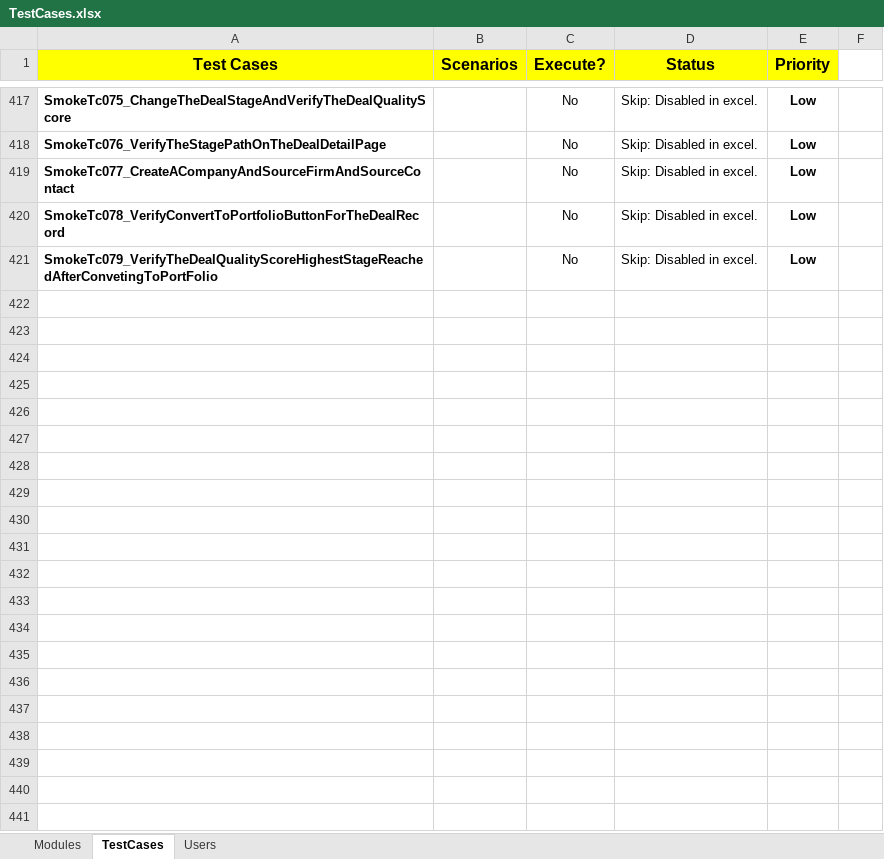
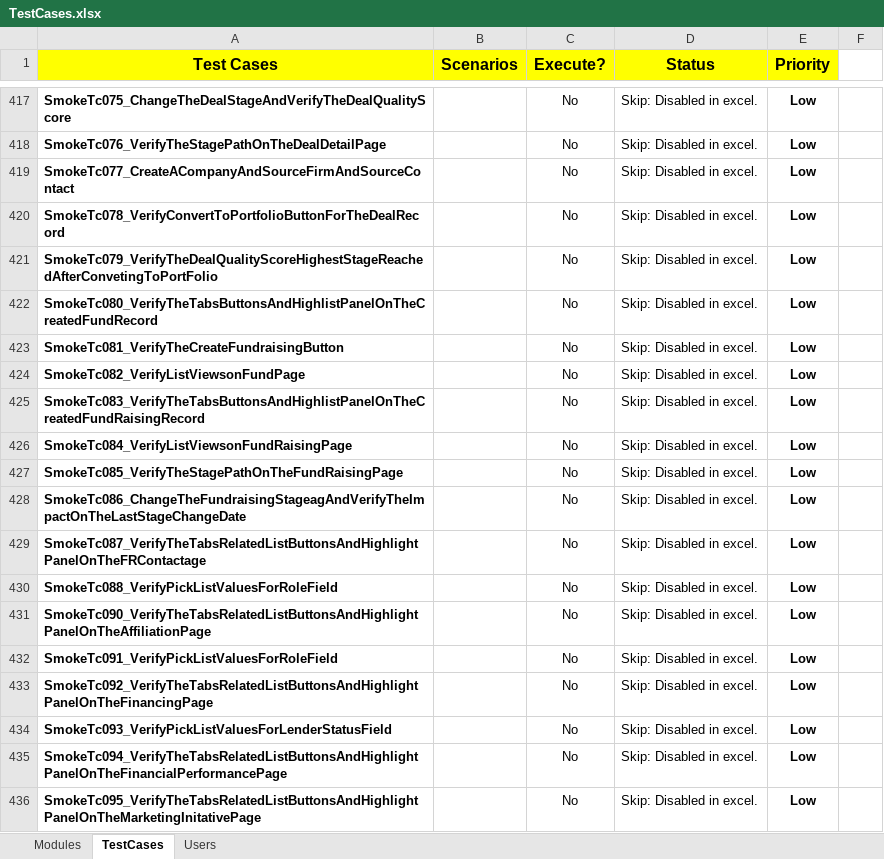
Before and after one commit to NitinNavatar/PE4.7, an Excel workbook: TestCases.xlsx, sheet TestCases, drawn as a sheet; only a part is shown, gaps mark what is left out; values as stored, in another font and other column widths than the file's, no borders; conditional formats not drawn; the diff names each change by its address in the sheet, - before the commit and + after, or states it on an @@ line.

```diff
--- a/TestCases.xlsx (sheet TestCases)
+++ b/TestCases.xlsx (sheet TestCases)
+row 422: SmokeTc080_VerifyTheTabsButtonsAndHighlistPanelOnTheCreatedFundRecord |  | No | Skip: Disabled in excel. | Low
+row 423: SmokeTc081_VerifyTheCreateFundraisingButton |  | No | Skip: Disabled in excel. | Low
+row 424: SmokeTc082_VerifyListViewsonFundPage |  | No | Skip: Disabled in excel. | Low
+row 425: SmokeTc083_VerifyTheTabsButtonsAndHighlistPanelOnTheCreatedFundRaisingRecord |  | No | Skip: Disabled in excel. | Low
+row 426: SmokeTc084_VerifyListViewsonFundRaisingPage |  | No | Skip: Disabled in excel. | Low
+row 427: SmokeTc085_VerifyTheStagePathOnTheFundRaisingPage |  | No | Skip: Disabled in excel. | Low
+row 428: SmokeTc086_ChangeTheFundraisingStageagAndVerifyTheImpactOnTheLastStageChangeDate |  | No | Skip: Disabled in excel. | Low
+row 429: SmokeTc087_VerifyTheTabsRelatedListButtonsAndHighlightPanelOnTheFRContactage |  | No | Skip: Disabled in excel. | Low
+row 430: SmokeTc088_VerifyPickListValuesForRoleField |  | No | Skip: Disabled in excel. | Low
+row 431: SmokeTc090_VerifyTheTabsRelatedListButtonsAndHighlightPanelOnTheAffiliationPage |  | No | Skip: Disabled in excel. | Low
+row 432: SmokeTc091_VerifyPickListValuesForRoleField |  | No | Skip: Disabled in excel. | Low
+row 433: SmokeTc092_VerifyTheTabsRelatedListButtonsAndHighlightPanelOnTheFinancingPage |  | No | Skip: Disabled in excel. | Low
+row 434: SmokeTc093_VerifyPickListValuesForLenderStatusField |  | No | Skip: Disabled in excel. | Low
+row 435: SmokeTc094_VerifyTheTabsRelatedListButtonsAndHighlightPanelOnTheFinancialPerformancePage |  | No | Skip: Disabled in excel. | Low
+row 436: SmokeTc095_VerifyTheTabsRelatedListButtonsAndHighlightPanelOnTheMarketingInitativePage |  | No | Skip: Disabled in excel. | Low
```
Also changed, not shown: Phase1DataSheet.xlsx, 5 other files.
